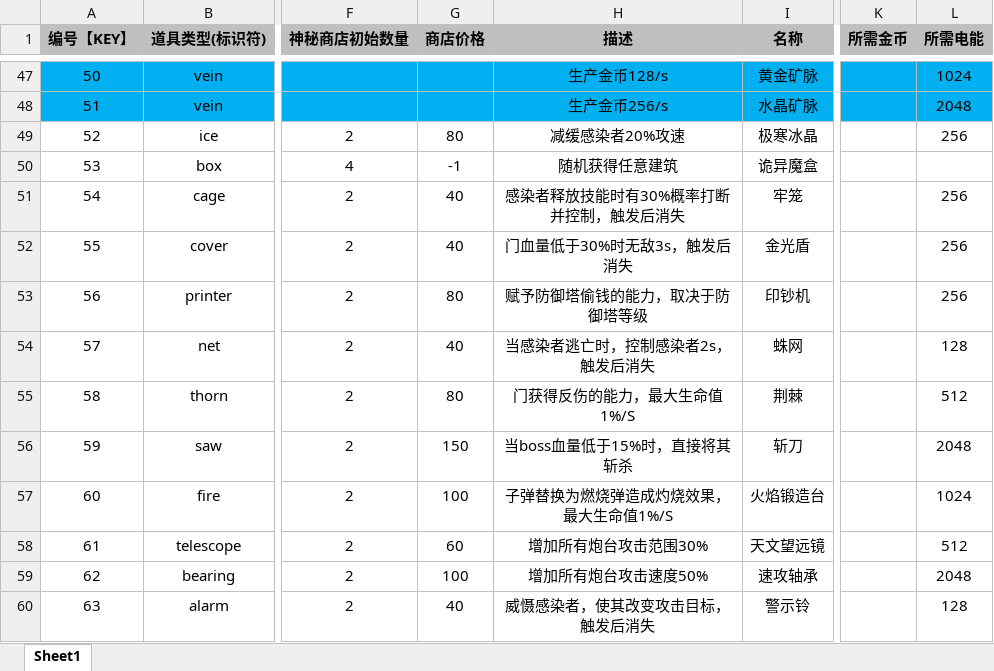
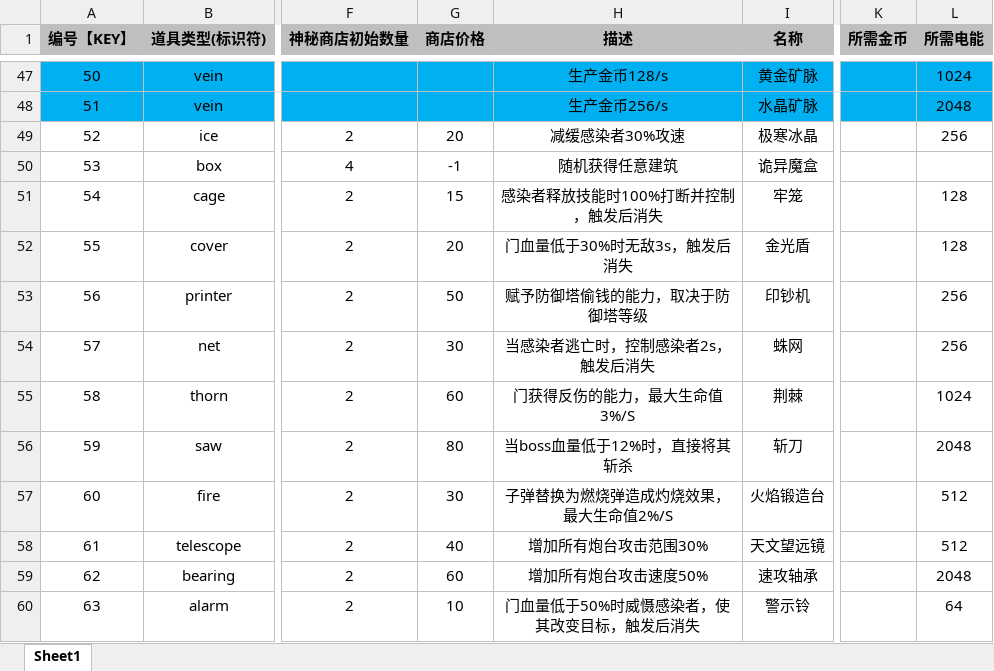
Before and after one commit to UNANSWANG/LieFlat, an Excel workbook: excel/props.xlsx, sheet Sheet1, drawn as a sheet; only a part is shown, gaps mark what is left out; values as stored, in another font and other column widths than the file's, no borders; the diff names each change by its address in the sheet, - before the commit and + after, or states it on an @@ line.

```diff
--- a/excel/props.xlsx (sheet Sheet1)
+++ b/excel/props.xlsx (sheet Sheet1)
-G49 (商店价格): 80
+G49 (商店价格): 20
-H49 (描述): 减缓感染者20%攻速
+H49 (描述): 减缓感染者30%攻速
-G51 (商店价格): 40
+G51 (商店价格): 15
-H51 (描述): 感染者释放技能时有30%概率打断并控制，触发后消失
+H51 (描述): 感染者释放技能时100%打断并控制，触发后消失
-L51:L52 (所需电能): 256
+L51:L52 (所需电能): 128
-G52 (商店价格): 40
+G52 (商店价格): 20
-G53 (商店价格): 80
+G53 (商店价格): 50
-G54 (商店价格): 40
+G54 (商店价格): 30
-L54 (所需电能): 128
+L54 (所需电能): 256
-G55 (商店价格): 80
+G55 (商店价格): 60
-H55 (描述): 门获得反伤的能力，最大生命值1%/S
+H55 (描述): 门获得反伤的能力，最大生命值3%/S
-L55 (所需电能): 512
+L55 (所需电能): 1024
-G56 (商店价格): 150
+G56 (商店价格): 80
-H56 (描述): 当boss血量低于15%时，直接将其斩杀
+H56 (描述): 当boss血量低于12%时，直接将其斩杀
-G57 (商店价格): 100
+G57 (商店价格): 30
-H57 (描述): 子弹替换为燃烧弹造成灼烧效果，最大生命值1%/S
+H57 (描述): 子弹替换为燃烧弹造成灼烧效果，最大生命值2%/S
-L57 (所需电能): 1024
+L57 (所需电能): 512
-G58 (商店价格): 60
+G58 (商店价格): 40
-G59 (商店价格): 100
+G59 (商店价格): 60
-G60 (商店价格): 40
+G60 (商店价格): 10
-H60 (描述): 威慑感染者，使其改变攻击目标，触发后消失
+H60 (描述): 门血量低于50%时威慑感染者，使其改变目标，触发后消失
-L60 (所需电能): 128
+L60 (所需电能): 64
```
Also changed, not shown: excel/common.xlsx, excel/roleSkin.xlsx, 3 other files.
